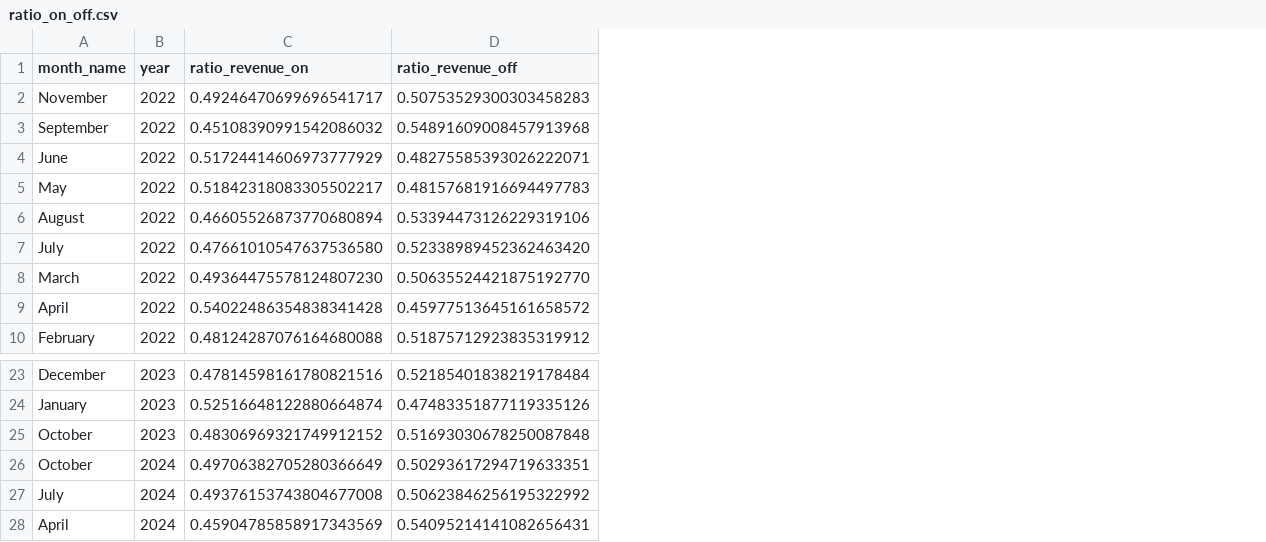
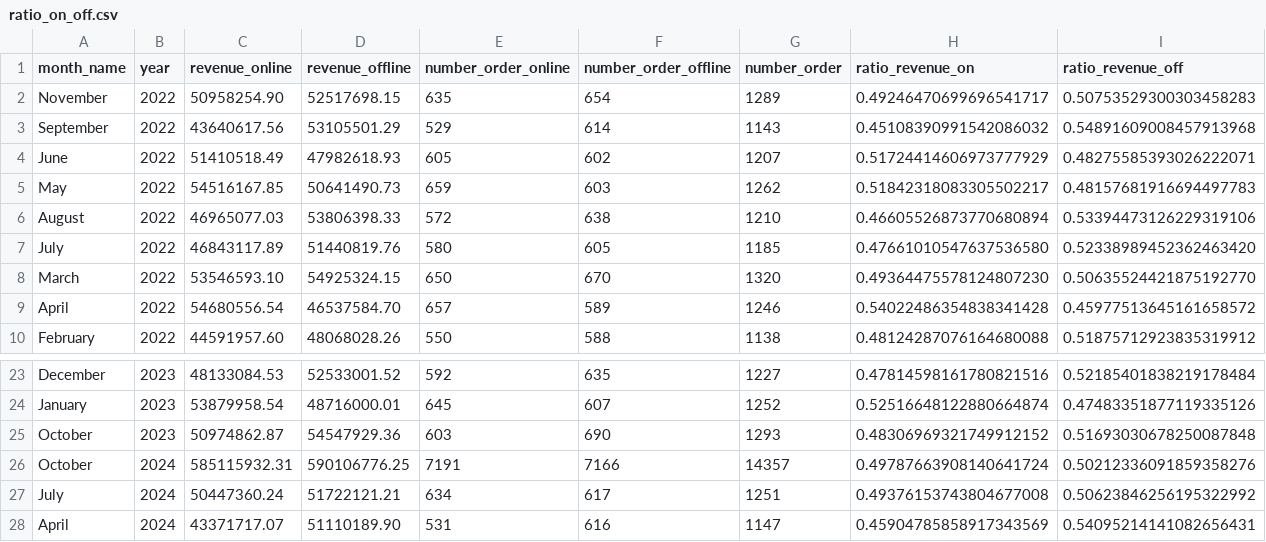
Before and after one commit to thangquang09/sales-dataengineer-project, a CSV file: csv_folder/ratio_on_off.csv, drawn as a sheet; only a part is shown, gaps mark what is left out; removed rows and columns are numbered as before the commit, all else as after; rows hold the shown columns only; the diff names each change by its address in the sheet, - before the commit and + after, or states it on an @@ line.

```diff
--- a/csv_folder/ratio_on_off.csv
+++ b/csv_folder/ratio_on_off.csv
+column C (revenue_online), rows 2-10: 50958254.90 | 43640617.56 | 51410518.49 | 54516167.85 | 46965077.03 | 46843117.89 | 53546593.10 | 54680556.54 | 44591957.60; rows 23-25: 48133084.53 | 53879958.54 | 50974862.87; rows 27-28: 50447360.24 | 43371717.07
+column D (revenue_offline), rows 2-10: 52517698.15 | 53105501.29 | 47982618.93 | 50641490.73 | 53806398.33 | 51440819.76 | 54925324.15 | 46537584.70 | 48068028.26; rows 23-25: 52533001.52 | 48716000.01 | 54547929.36; rows 27-28: 51722121.21 | 51110189.90
+column E (number_order_online), rows 2-10: 635 | 529 | 605 | 659 | 572 | 580 | 650 | 657 | 550; rows 23-25: 592 | 645 | 603; rows 27-28: 634 | 531
+column F (number_order_offline), rows 2-10: 654 | 614 | 602 | 603 | 638 | 605 | 670 | 589 | 588; rows 23-25: 635 | 607 | 690; rows 27-28: 617 | 616
+column G (number_order), rows 2-10: 1289 | 1143 | 1207 | 1262 | 1210 | 1185 | 1320 | 1246 | 1138; rows 23-25: 1227 | 1252 | 1293; rows 27-28: 1251 | 1147
-row 26: October | 2024 | 0.49706382705280366649 | 0.50293617294719633351
+row 26: October | 2024 | 585115932.31 | 590106776.25 | 7191 | 7166 | 14357 | 0.49787663908140641724 | 0.50212336091859358276
```
Also changed, not shown: csv_folder/10_worst_selling_emp.csv, csv_folder/customer_rev_pro_num.csv, 16 other files.
